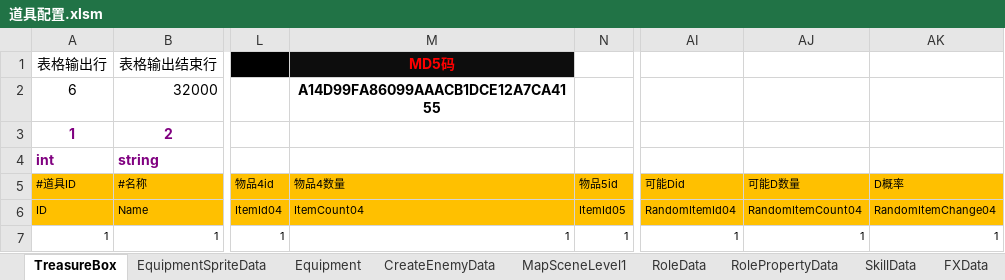
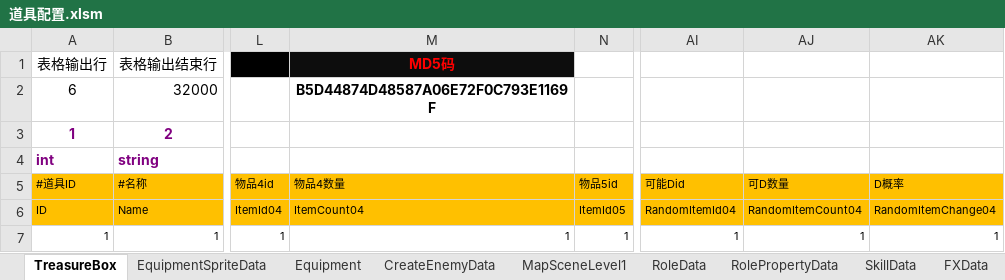
Before and after one commit to chen95nuo/NewRPG2D, an Excel workbook: 文档/道具配置.xlsm, sheet TreasureBox, drawn as a sheet; only a part is shown, gaps mark what is left out; values as stored, in another font and other column widths than the file's, no borders; charts and pictures and conditional formats not drawn; the diff names each change by its address in the sheet, - before the commit and + after, or states it on an @@ line.

```diff
--- a/文档/道具配置.xlsm (sheet TreasureBox)
+++ b/文档/道具配置.xlsm (sheet TreasureBox)
-M2 (物品4数量): A14D99FA86099AAACB1DCE12A7CA4155
+M2 (物品4数量): B5D44874D48587A06E72F0C793E1169F
-AJ5: 可能D数量
+AJ5: 可D数量
```
Also changed, not shown: sheet Equipment, charts or pictures.
